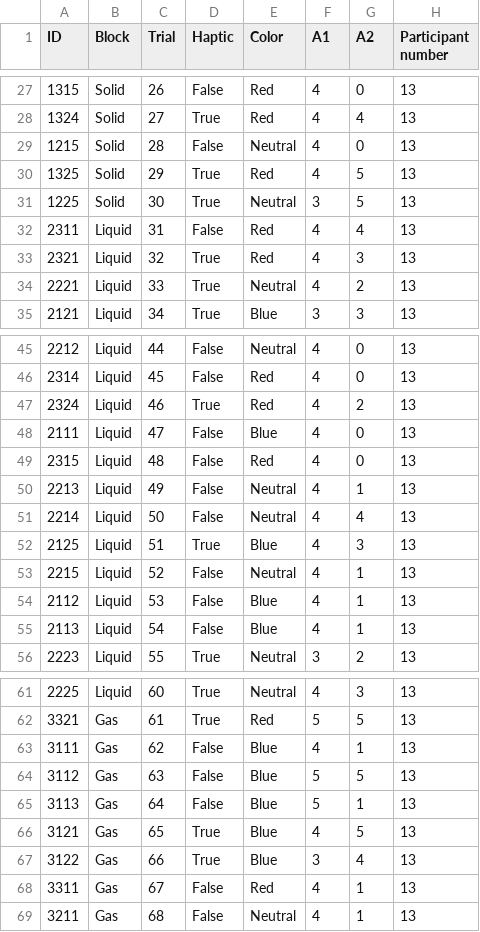
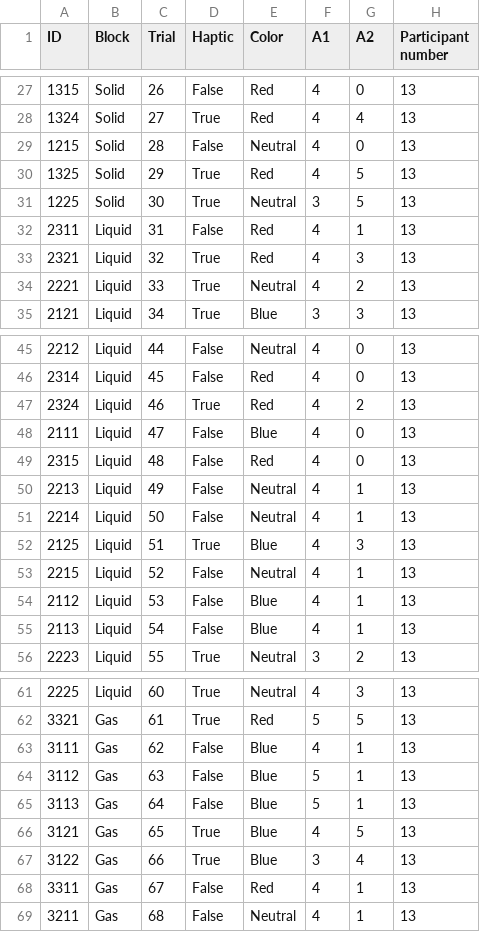
Before and after one commit to NiklasHirsch/UltraHaptic, a CSV file: Assets/CSV/StudyData/05-26/p_13 data t_16-57-11.csv, drawn as a sheet; only a part is shown, gaps mark what is left out.

```diff
--- a/Assets/CSV/StudyData/05-26/p_13 data t_16-57-11.csv
+++ b/Assets/CSV/StudyData/05-26/p_13 data t_16-57-11.csv
@@ -31,3 +31,3 @@ ID;Block;Trial;Haptic;Color;A1;A2;Participant number
 1225;Solid;30;True;Neutral;3;5;13
-2311;Liquid;31;False;Red;4;4;13
+2311;Liquid;31;False;Red;4;1;13
 2321;Liquid;32;True;Red;4;3;13
@@ -50,3 +50,3 @@ ID;Block;Trial;Haptic;Color;A1;A2;Participant number
 2213;Liquid;49;False;Neutral;4;1;13
-2214;Liquid;50;False;Neutral;4;4;13
+2214;Liquid;50;False;Neutral;4;1;13
 2125;Liquid;51;True;Blue;4;3;13
@@ -63,3 +63,3 @@ ID;Block;Trial;Haptic;Color;A1;A2;Participant number
 3111;Gas;62;False;Blue;4;1;13
-3112;Gas;63;False;Blue;5;5;13
+3112;Gas;63;False;Blue;5;1;13
 3113;Gas;64;False;Blue;5;1;13
```
Also changed, not shown: Assets/CSV/StudyData/05-26/p_11 data t_12-20-06.csv, 6 other files.
